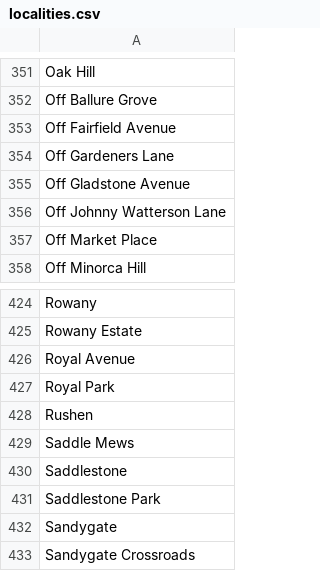
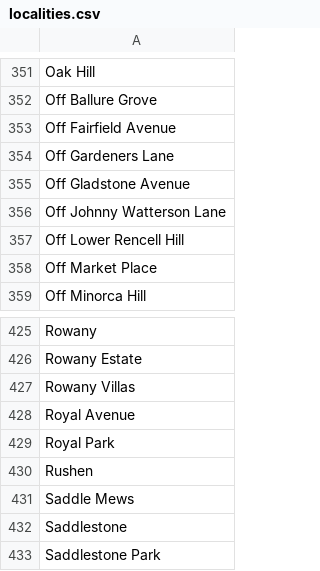
Before and after one commit to dankarran/isleofman-opendata, a CSV file: data/gov.im/land-transactions/outputs/addressing/localities.csv, drawn as a sheet; only a part is shown, gaps mark what is left out; the shorter side is filled out with more unchanged rows; the diff names each change by its address in the sheet, - before the commit and + after, or states it on an @@ line.

```diff
--- a/data/gov.im/land-transactions/outputs/addressing/localities.csv
+++ b/data/gov.im/land-transactions/outputs/addressing/localities.csv
+row 357: Off Lower Rencell Hill
+row 427: Rowany Villas
```
Also changed, not shown: data/gov.im/land-transactions/outputs/addressing/postcodes.csv, data/gov.im/land-transactions/outputs/addressing/streets.csv, 6 other files.
